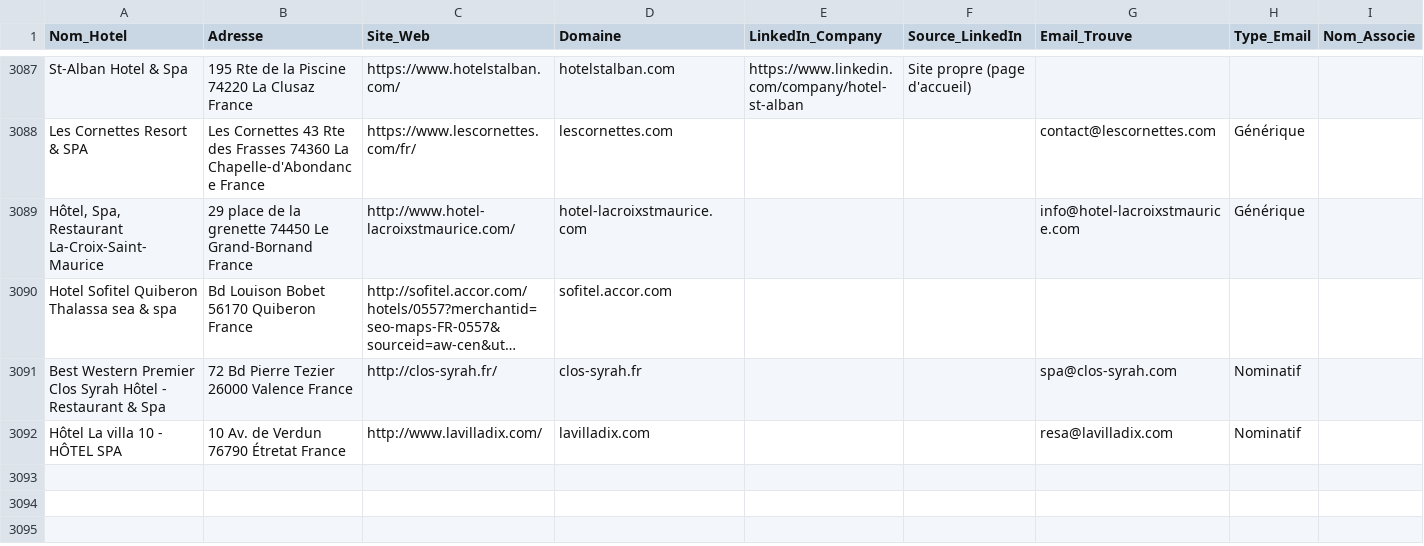
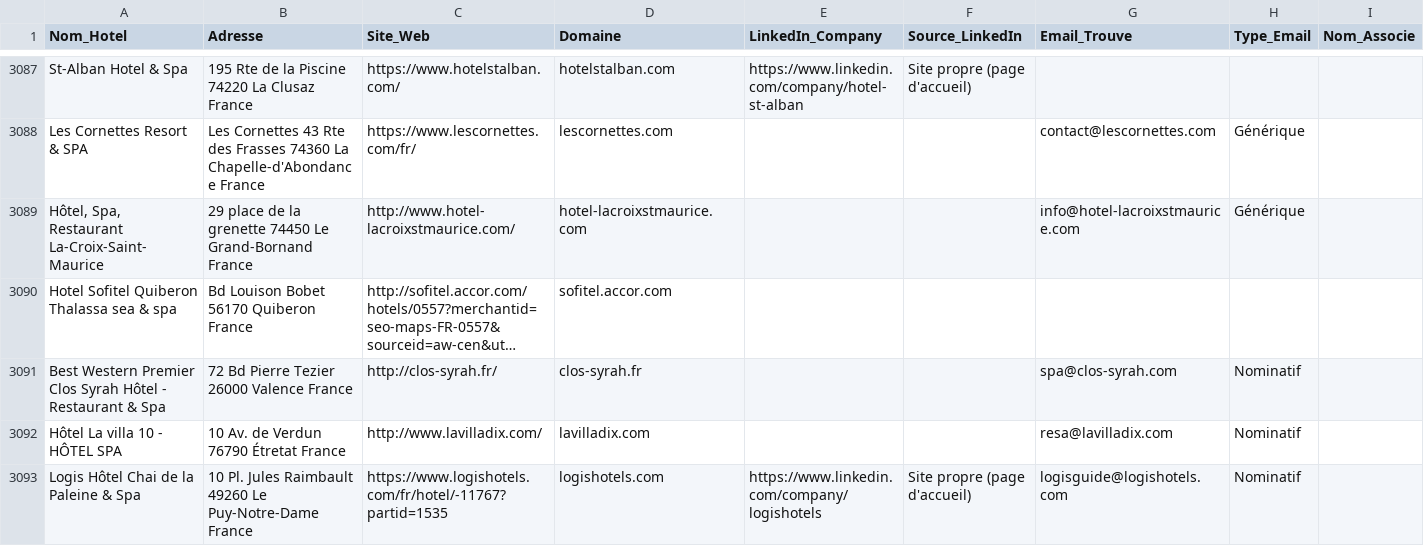
Before and after one commit to tsimokaza01-source/URL-1, a CSV file: hotels_enrichis.csv, drawn as a sheet; only a part is shown, gaps mark what is left out; long unchanged cells end in …; the diff names each change by its address in the sheet, - before the commit and + after, or states it on an @@ line.

```diff
--- a/hotels_enrichis.csv
+++ b/hotels_enrichis.csv
+row 3093: Logis Hôtel Chai de la Paleine & Spa | 10 Pl. Jules Raimbault 49260 Le Puy-Notre-Dame France | https://www.logishotels.com/fr/hotel/-11767?partid=1535 | logishotels.com | https://www.linkedin.com/company/logishotels | Site propre (page d'accueil) | logisguide@logishotels.com | Nominatif
```
Also changed, not shown: liste_hotels.csv.
